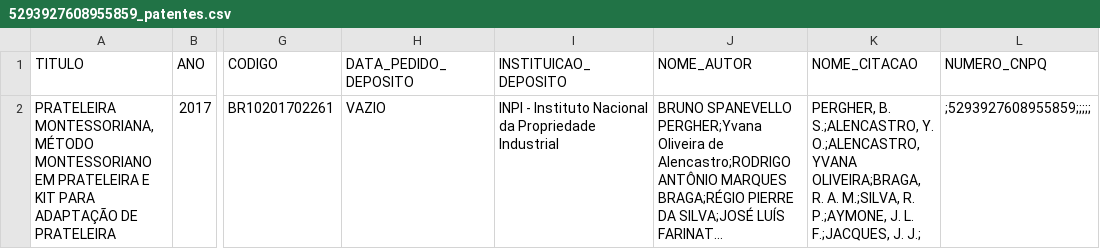
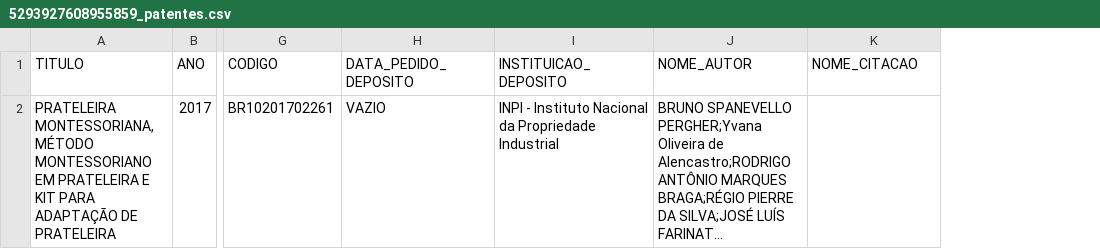
Before and after one commit to Nataly-Carvalho/PET-Pentaho, a CSV file: rafatieppo-lucylattes-163c86e/csv_producao/5293927608955859_patentes.csv, drawn as a sheet; only a part is shown, gaps mark what is left out; long unchanged cells end in …; the diff names each change by its address in the sheet, - before the commit and + after, or states it on an @@ line.

```diff
--- a/rafatieppo-lucylattes-163c86e/csv_producao/5293927608955859_patentes.csv
+++ b/rafatieppo-lucylattes-163c86e/csv_producao/5293927608955859_patentes.csv
-column L (NUMERO_CNPQ), row 2: ;5293927608955859;;;;;
-K2 (NOME_CITACAO): PERGHER, B. S.;ALENCASTRO, Y. O.;ALENCASTRO, YVANA OLIVEIRA;BRAGA, R. A. M.;SILVA, R. P.;AYMONE, J. L. F.;JACQUES, J. J.;
+K2 (NOME_CITACAO): (empty)
```
Also changed, not shown: rafatieppo-lucylattes-163c86e/csv_producao/0113326674939174_patentes.csv, rafatieppo-lucylattes-163c86e/csv_producao/0266043277510432_patentes.csv, 4 other files.
